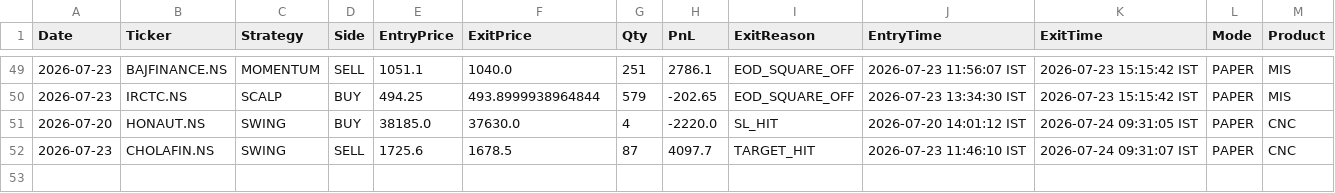
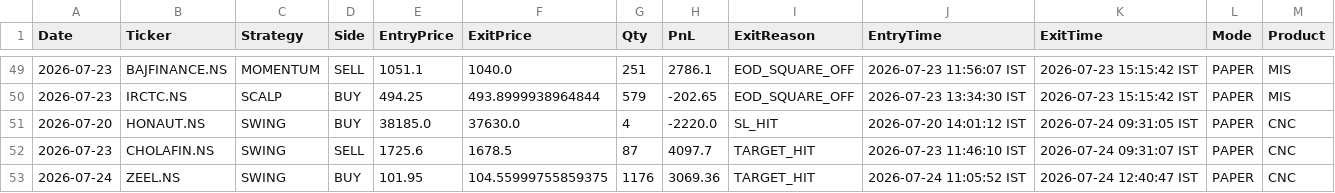
Before and after one commit to johnkasc-lab/MarketStock, a CSV file: trade_ledger.csv, drawn as a sheet; only a part is shown, gaps mark what is left out.

```diff
--- a/trade_ledger.csv
+++ b/trade_ledger.csv
@@ -52 +52,2 @@ Date,Ticker,Strategy,Side,EntryPrice,ExitPrice,Qty,PnL,ExitReason,EntryTime,Exit
 2026-07-23,CHOLAFIN.NS,SWING,SELL,1725.6,1678.5,87,4097.7,TARGET_HIT,2026-07-23 11:46:10 IST,2026-07-24 09:31:07 IST,PAPER,CNC
+2026-07-24,ZEEL.NS,SWING,BUY,101.95,104.55999755859375,1176,3069.36,TARGET_HIT,2026-07-24 11:05:52 IST,2026-07-24 12:40:47 IST,PAPER,CNC
```
Also changed, not shown: open_positions.csv.
